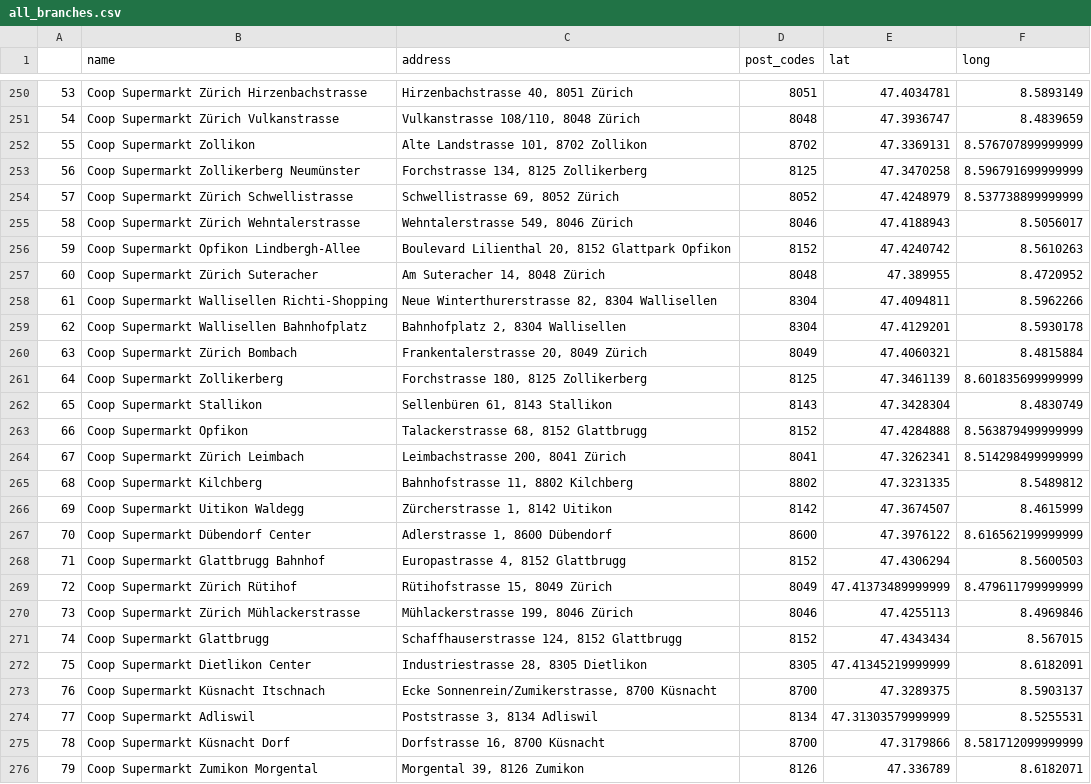
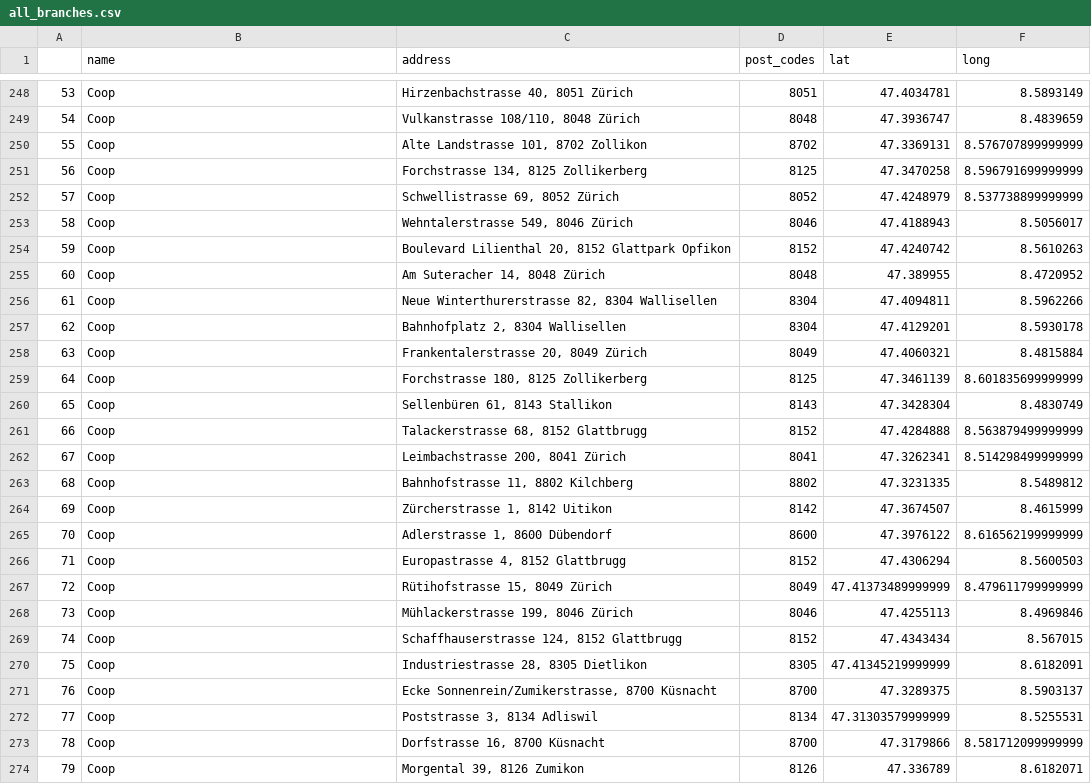
Before and after one commit to alexandraciobica/denner-challenge, a CSV file: data/all_branches.csv, drawn as a sheet; only a part is shown, gaps mark what is left out; the diff covers the shown part only.

```diff
--- a/data/all_branches.csv
+++ b/data/all_branches.csv
@@ -250,27 +248,27 @@
-53,Coop Supermarkt Zürich Hirzenbachstrasse,"Hirzenbachstrasse 40, 8051 Zürich",8051,47.4034781,8.5893149
-54,Coop Supermarkt Zürich Vulkanstrasse,"Vulkanstrasse 108/110, 8048 Zürich",8048,47.3936747,8.4839659
-55,Coop Supermarkt Zollikon,"Alte Landstrasse 101, 8702 Zollikon",8702,47.3369131,8.576707899999999
-56,Coop Supermarkt Zollikerberg Neumünster,"Forchstrasse 134, 8125 Zollikerberg",8125,47.3470258,8.596791699999999
-57,Coop Supermarkt Zürich Schwellistrasse,"Schwellistrasse 69, 8052 Zürich",8052,47.4248979,8.537738899999999
-58,Coop Supermarkt Zürich Wehntalerstrasse,"Wehntalerstrasse 549, 8046 Zürich",8046,47.4188943,8.5056017
-59,Coop Supermarkt Opfikon Lindbergh-Allee,"Boulevard Lilienthal 20, 8152 Glattpark Opfikon",8152,47.4240742,8.5610263
-60,Coop Supermarkt Zürich Suteracher,"Am Suteracher 14, 8048 Zürich",8048,47.389955,8.4720952
-61,Coop Supermarkt Wallisellen Richti-Shopping,"Neue Winterthurerstrasse 82, 8304 Wallisellen",8304,47.4094811,8.5962266
-62,Coop Supermarkt Wallisellen Bahnhofplatz,"Bahnhofplatz 2, 8304 Wallisellen",8304,47.4129201,8.5930178
-63,Coop Supermarkt Zürich Bombach,"Frankentalerstrasse 20, 8049 Zürich",8049,47.4060321,8.4815884
-64,Coop Supermarkt Zollikerberg,"Forchstrasse 180, 8125 Zollikerberg",8125,47.3461139,8.601835699999999
-65,Coop Supermarkt Stallikon,"Sellenbüren 61, 8143 Stallikon",8143,47.3428304,8.4830749
-66,Coop Supermarkt Opfikon,"Talackerstrasse 68, 8152 Glattbrugg",8152,47.4284888,8.563879499999999
-67,Coop Supermarkt Zürich Leimbach,"Leimbachstrasse 200, 8041 Zürich",8041,47.3262341,8.514298499999999
-68,Coop Supermarkt Kilchberg,"Bahnhofstrasse 11, 8802 Kilchberg",8802,47.3231335,8.5489812
-69,Coop Supermarkt Uitikon Waldegg,"Zürcherstrasse 1, 8142 Uitikon",8142,47.3674507,8.4615999
-70,Coop Supermarkt Dübendorf Center,"Adlerstrasse 1, 8600 Dübendorf",8600,47.3976122,8.616562199999999
-71,Coop Supermarkt Glattbrugg Bahnhof,"Europastrasse 4, 8152 Glattbrugg",8152,47.4306294,8.5600503
-72,Coop Supermarkt Zürich Rütihof,"Rütihofstrasse 15, 8049 Zürich",8049,47.41373489999999,8.479611799999999
-73,Coop Supermarkt Zürich Mühlackerstrasse,"Mühlackerstrasse 199, 8046 Zürich",8046,47.4255113,8.4969846
-74,Coop Supermarkt Glattbrugg,"Schaffhauserstrasse 124, 8152 Glattbrugg",8152,47.4343434,8.567015
-75,Coop Supermarkt Dietlikon Center,"Industriestrasse 28, 8305 Dietlikon",8305,47.41345219999999,8.6182091
-76,Coop Supermarkt Küsnacht Itschnach,"Ecke Sonnenrein/Zumikerstrasse, 8700 Küsnacht",8700,47.3289375,8.5903137
-77,Coop Supermarkt Adliswil,"Poststrasse 3, 8134 Adliswil",8134,47.31303579999999,8.5255531
-78,Coop Supermarkt Küsnacht Dorf,"Dorfstrasse 16, 8700 Küsnacht",8700,47.3179866,8.581712099999999
-79,Coop Supermarkt Zumikon Morgental,"Morgental 39, 8126 Zumikon",8126,47.336789,8.6182071
+53,Coop,"Hirzenbachstrasse 40, 8051 Zürich",8051,47.4034781,8.5893149
+54,Coop,"Vulkanstrasse 108/110, 8048 Zürich",8048,47.3936747,8.4839659
+55,Coop,"Alte Landstrasse 101, 8702 Zollikon",8702,47.3369131,8.576707899999999
+56,Coop,"Forchstrasse 134, 8125 Zollikerberg",8125,47.3470258,8.596791699999999
+57,Coop,"Schwellistrasse 69, 8052 Zürich",8052,47.4248979,8.537738899999999
+58,Coop,"Wehntalerstrasse 549, 8046 Zürich",8046,47.4188943,8.5056017
+59,Coop,"Boulevard Lilienthal 20, 8152 Glattpark Opfikon",8152,47.4240742,8.5610263
+60,Coop,"Am Suteracher 14, 8048 Zürich",8048,47.389955,8.4720952
+61,Coop,"Neue Winterthurerstrasse 82, 8304 Wallisellen",8304,47.4094811,8.5962266
+62,Coop,"Bahnhofplatz 2, 8304 Wallisellen",8304,47.4129201,8.5930178
+63,Coop,"Frankentalerstrasse 20, 8049 Zürich",8049,47.4060321,8.4815884
+64,Coop,"Forchstrasse 180, 8125 Zollikerberg",8125,47.3461139,8.601835699999999
+65,Coop,"Sellenbüren 61, 8143 Stallikon",8143,47.3428304,8.4830749
+66,Coop,"Talackerstrasse 68, 8152 Glattbrugg",8152,47.4284888,8.563879499999999
+67,Coop,"Leimbachstrasse 200, 8041 Zürich",8041,47.3262341,8.514298499999999
+68,Coop,"Bahnhofstrasse 11, 8802 Kilchberg",8802,47.3231335,8.5489812
+69,Coop,"Zürcherstrasse 1, 8142 Uitikon",8142,47.3674507,8.4615999
+70,Coop,"Adlerstrasse 1, 8600 Dübendorf",8600,47.3976122,8.616562199999999
+71,Coop,"Europastrasse 4, 8152 Glattbrugg",8152,47.4306294,8.5600503
+72,Coop,"Rütihofstrasse 15, 8049 Zürich",8049,47.41373489999999,8.479611799999999
+73,Coop,"Mühlackerstrasse 199, 8046 Zürich",8046,47.4255113,8.4969846
+74,Coop,"Schaffhauserstrasse 124, 8152 Glattbrugg",8152,47.4343434,8.567015
+75,Coop,"Industriestrasse 28, 8305 Dietlikon",8305,47.41345219999999,8.6182091
+76,Coop,"Ecke Sonnenrein/Zumikerstrasse, 8700 Küsnacht",8700,47.3289375,8.5903137
+77,Coop,"Poststrasse 3, 8134 Adliswil",8134,47.31303579999999,8.5255531
+78,Coop,"Dorfstrasse 16, 8700 Küsnacht",8700,47.3179866,8.581712099999999
+79,Coop,"Morgental 39, 8126 Zumikon",8126,47.336789,8.6182071
```
Also changed, not shown: 2 removed rows and 133 edited cells elsewhere in this file, 1 other file.
